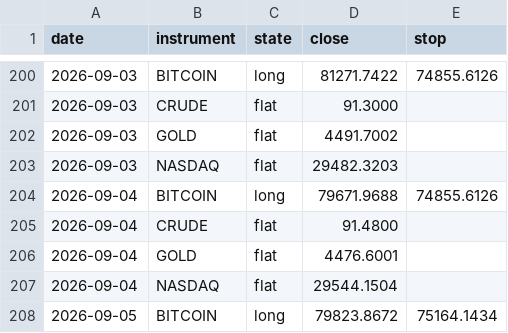
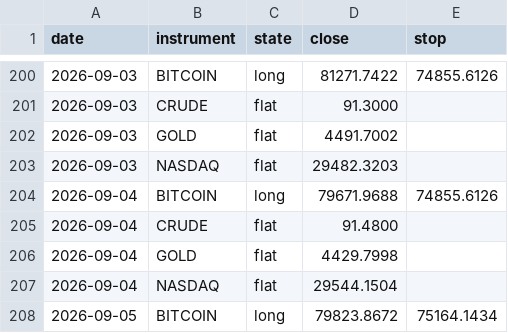
Before and after one commit to ChenGamingIL/falxi-trend-terminal, a CSV file: forward_log.csv, drawn as a sheet; only a part is shown, gaps mark what is left out.

Commit message:
journal: daily state

```diff
--- a/forward_log.csv
+++ b/forward_log.csv
@@ -205,3 +205,3 @@ date,instrument,state,close,stop
 2026-09-04,CRUDE,flat,91.4800,
-2026-09-04,GOLD,flat,4476.6001,
+2026-09-04,GOLD,flat,4429.7998,
 2026-09-04,NASDAQ,flat,29544.1504,
```
